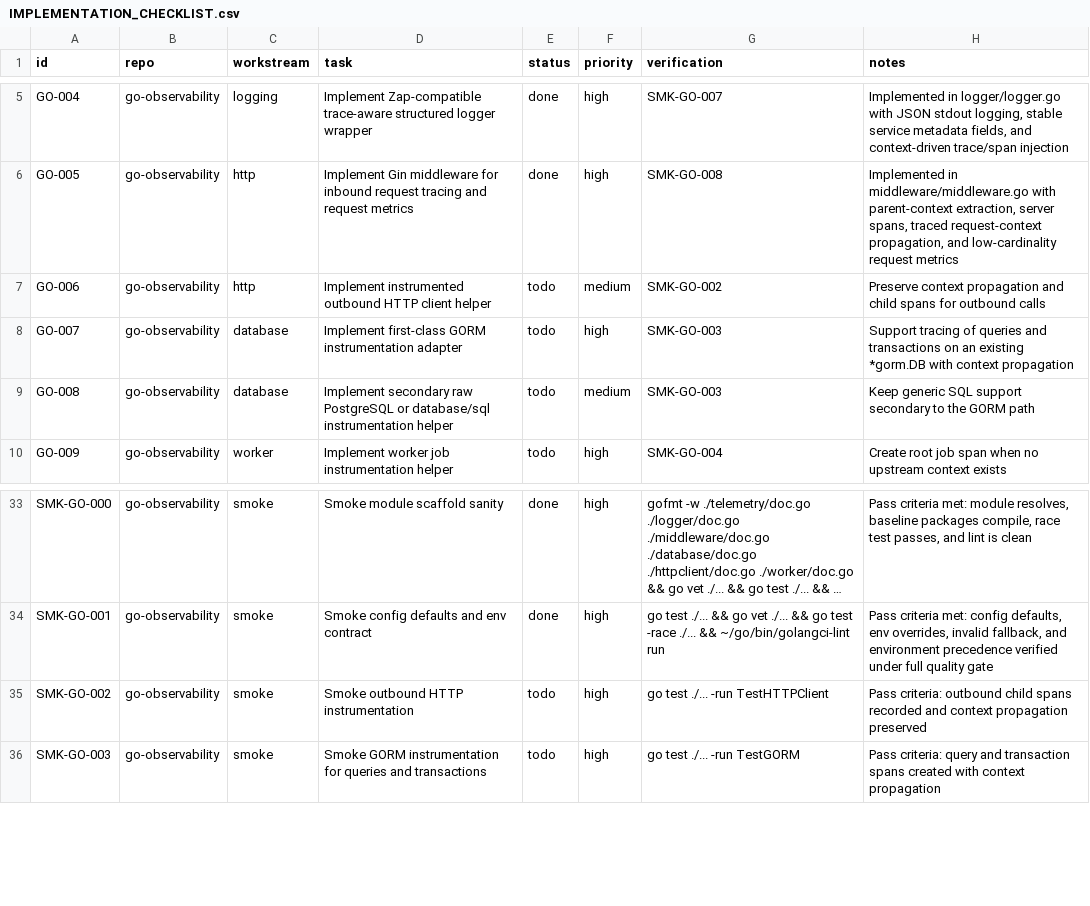
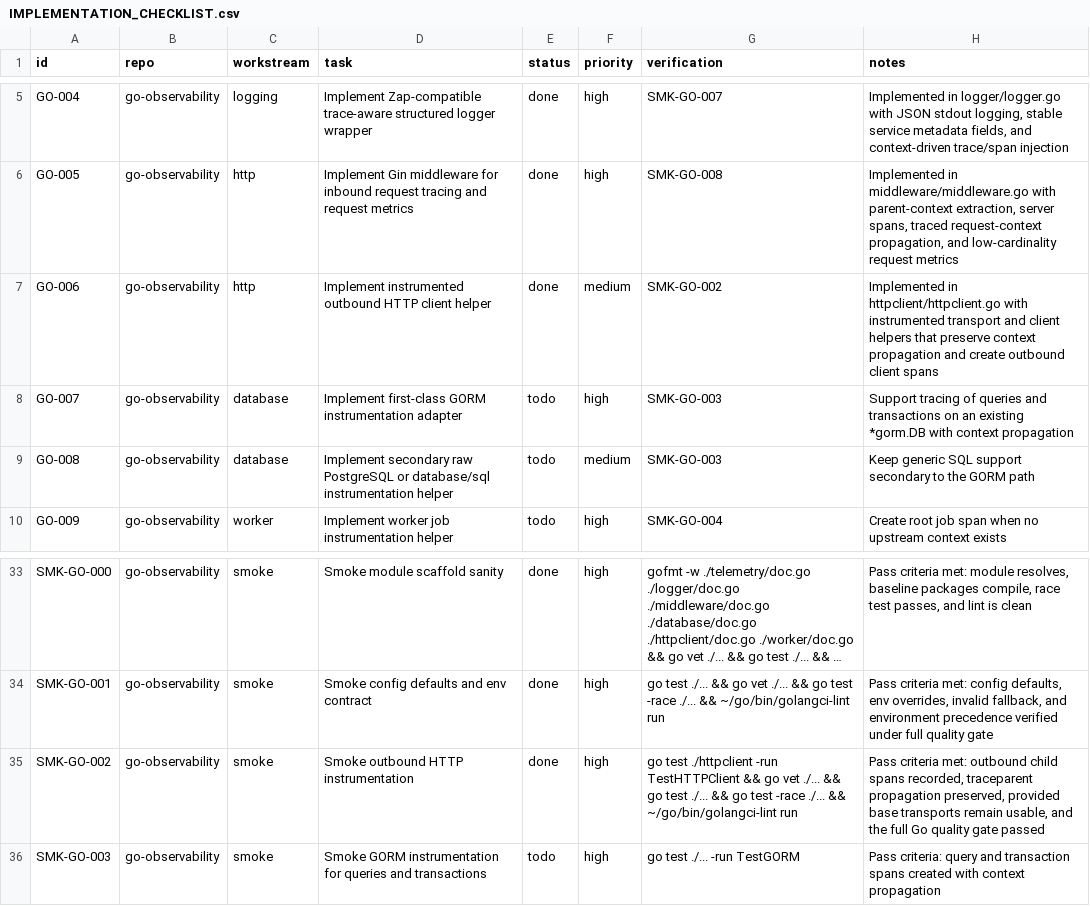
Before and after one commit to jainam-panchal/observability-infra, a CSV file: IMPLEMENTATION_CHECKLIST.csv, drawn as a sheet; only a part is shown, gaps mark what is left out; long unchanged cells end in …; the diff names each change by its address in the sheet, - before the commit and + after, or states it on an @@ line.

Commit message:
chore: mark outbound http task complete

```diff
--- a/IMPLEMENTATION_CHECKLIST.csv
+++ b/IMPLEMENTATION_CHECKLIST.csv
-E7 (status): todo
+E7 (status): done
-H7 (notes): Preserve context propagation and child spans for outbound calls
+H7 (notes): Implemented in httpclient/httpclient.go with instrumented transport and client helpers that preserve context propagation and create outbound client spans
-E35 (status): todo
+E35 (status): done
-G35 (verification): go test ./... -run TestHTTPClient
+G35 (verification): go test ./httpclient -run TestHTTPClient && go vet ./... && go test ./... && go test -race ./... && ~/go/bin/golangci-lint run
-H35 (notes): Pass criteria: outbound child spans recorded and context propagation preserved
+H35 (notes): Pass criteria met: outbound child spans recorded, traceparent propagation preserved, provided base transports remain usable, and the full Go quality gate passed
```
Also changed, not shown: 1 other file.
